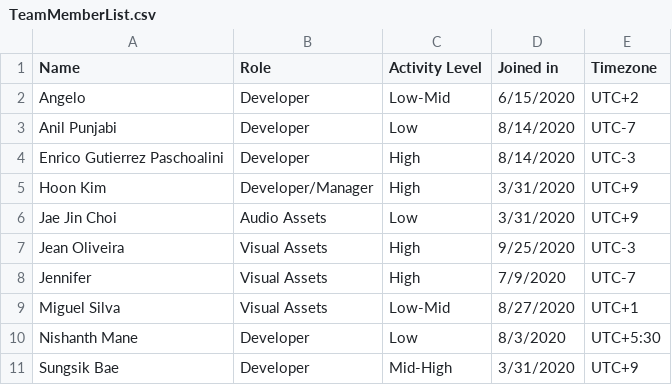
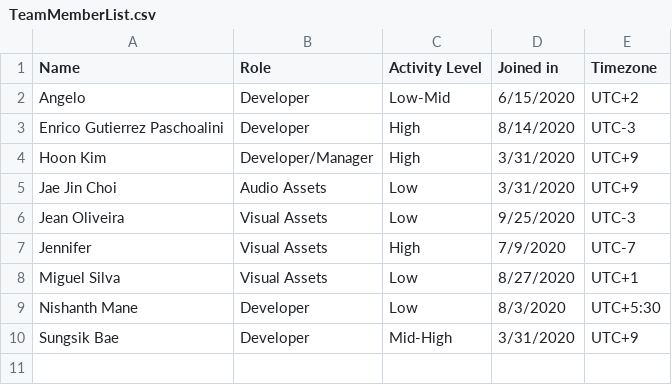
Before and after one commit to TeamSTEP/Catch.ioProjectBoard, a CSV file: TeamMemberList.csv, drawn as a sheet.

Commit message:
updated member status

```diff
--- a/TeamMemberList.csv
+++ b/TeamMemberList.csv
@@ -2,3 +2,2 @@
 Angelo,Developer,Low-Mid,6/15/2020,UTC+2
-Anil Punjabi,Developer,Low,8/14/2020,UTC-7
 Enrico Gutierrez Paschoalini,Developer,High,8/14/2020,UTC-3
@@ -6,5 +5,5 @@ Hoon Kim,Developer/Manager,High,3/31/2020,UTC+9
 Jae Jin Choi,Audio Assets,Low,3/31/2020,UTC+9
-Jean Oliveira,Visual Assets,High,9/25/2020,UTC-3
+Jean Oliveira,Visual Assets,Low,9/25/2020,UTC-3
 Jennifer,Visual Assets,High,7/9/2020,UTC-7
-Miguel Silva,Visual Assets,Low-Mid,8/27/2020,UTC+1
+Miguel Silva,Visual Assets,Low,8/27/2020,UTC+1
 Nishanth Mane,Developer,Low,8/3/2020,UTC+5:30
```
